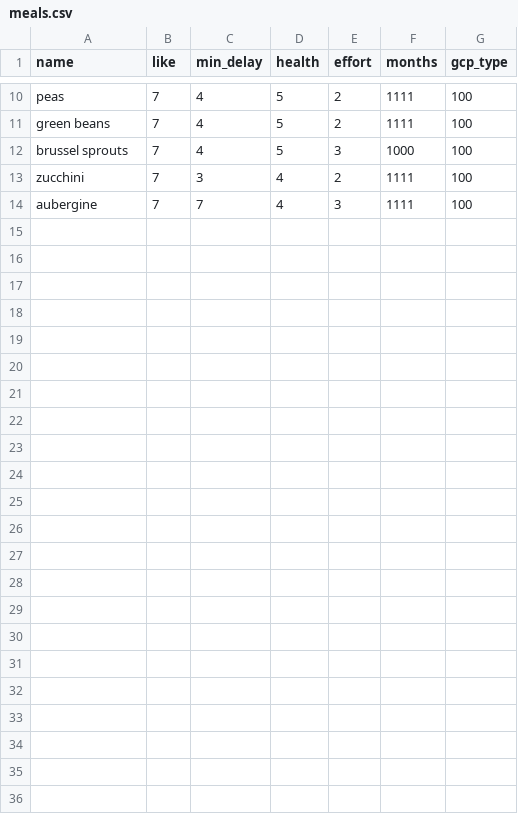
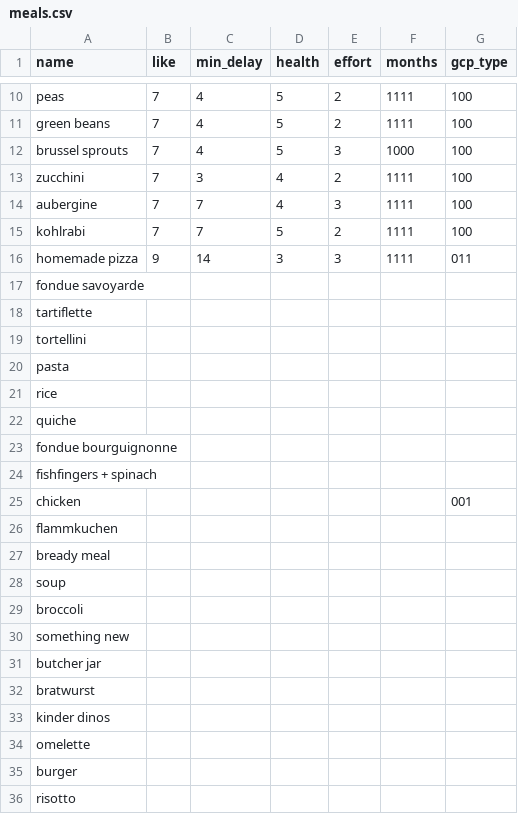
Before and after one commit to crayola/eatthis, a CSV file: data/meals.csv, drawn as a sheet; only a part is shown, gaps mark what is left out; the diff covers the shown part only; the diff names each change by its address in the sheet, - before the commit and + after, or states it on an @@ line.

Commit message:
extra meals

```diff
--- a/data/meals.csv
+++ b/data/meals.csv
+row 15: kohlrabi | 7 | 7 | 5 | 2 | 1111 | 100
+row 16: homemade pizza | 9 | 14 | 3 | 3 | 1111 | 011
+row 17: fondue savoyarde
+row 18: tartiflette
+row 19: tortellini
+row 20: pasta
+row 21: rice
+row 22: quiche
+row 23: fondue bourguignonne
+row 24: fishfingers + spinach
+row 25: chicken |  |  |  |  |  | 001
+row 26: flammkuchen
+row 27: bready meal
+row 28: soup
+row 29: broccoli
+row 30: something new
+row 31: butcher jar
+row 32: bratwurst
+row 33: kinder dinos
+row 34: omelette
+row 35: burger
+row 36: risotto
```
Also changed, not shown: 3 edited cells elsewhere in this file.
